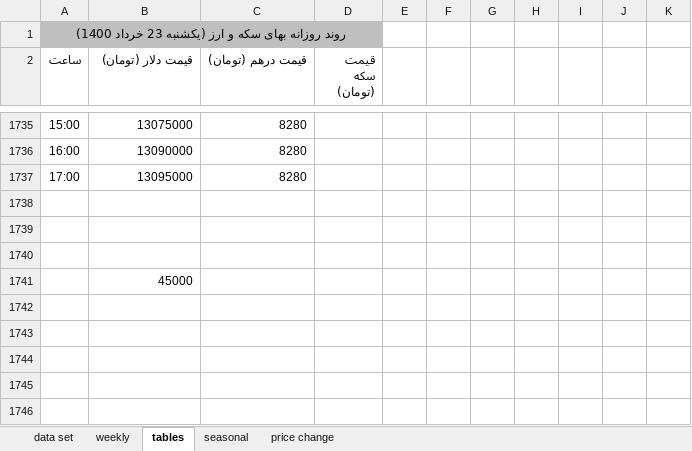
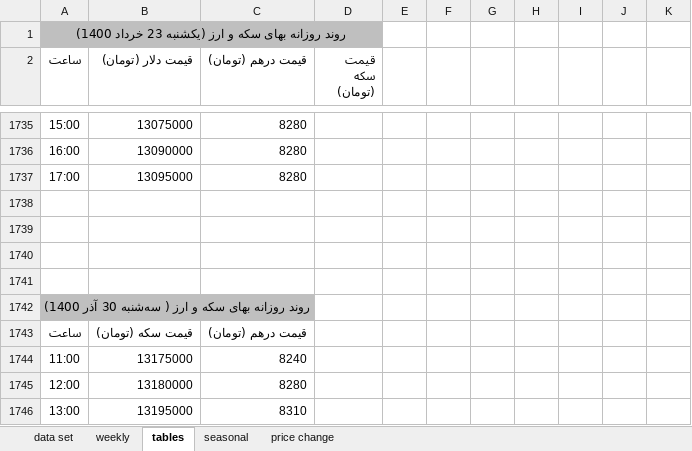
Before and after one commit to moeinmir/dendataset, an Excel workbook: data.xlsx, sheet tables, drawn as a sheet; only a part is shown, gaps mark what is left out; values as stored, in another font and other column widths than the file's, no borders; the diff covers the shown part only; the diff names each change by its address in the sheet, - before the commit and + after, or states it on an @@ line.

```diff
--- a/data.xlsx (sheet tables)
+++ b/data.xlsx (sheet tables)
-B1741 (قیمت دلار (تومان)): 45000
+B1741 (قیمت دلار (تومان)): (empty)
+row 1742: روند روزانه بهای سکه و ارز ( سه‌شنبه 30 آذر 1400)
+row 1743: ساعت | قیمت سکه (تومان) | قیمت درهم (تومان)
+row 1744: 11:00 | 13175000 | 8240
+row 1745: 12:00 | 13180000 | 8280
+row 1746: 13:00 | 13195000 | 8310
```
Also changed, not shown: 6 added rows elsewhere in this sheet, sheet data set, sheet price change, charts or pictures, format.xlsx.
